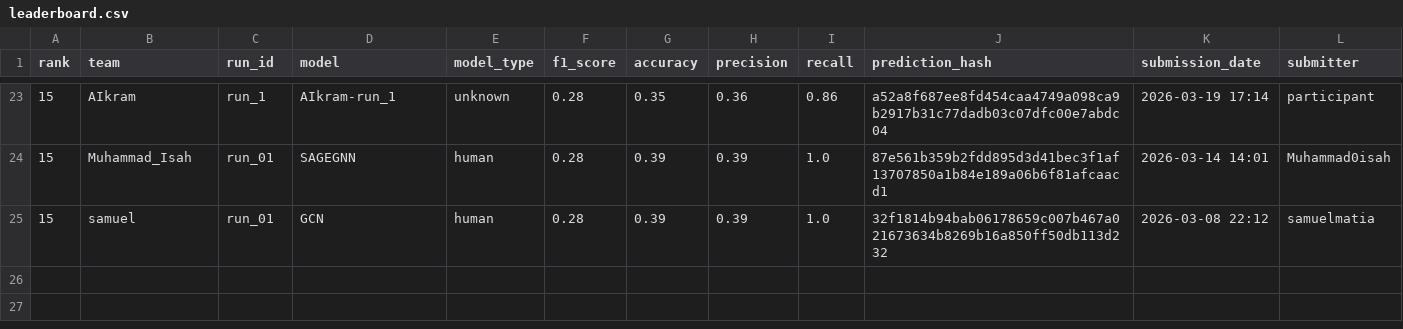
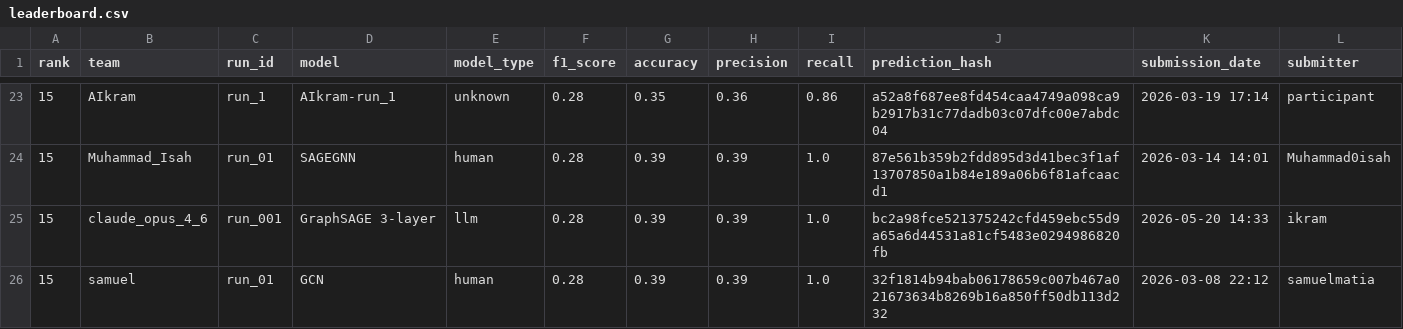
Before and after one commit to Mubarraqqq/gnn-challenge, a CSV file: docs/leaderboard.csv, drawn as a sheet; only a part is shown, gaps mark what is left out; rows hold the shown columns only; the diff names each change by its address in the sheet, - before the commit and + after, or states it on an @@ line.

```diff
--- a/docs/leaderboard.csv
+++ b/docs/leaderboard.csv
+row 25: 15 | claude_opus_4_6 | run_001 | GraphSAGE 3-layer | llm | 0.28 | 0.39 | 0.39 | 1.0 | bc2a98fce521375242cfd459ebc55d9a65a6d44531a81cf5483e0294986820fb | 2026-05-20 14:33 | ikram
```
Also changed, not shown: leaderboard/leaderboard.csv, 1 other file.
